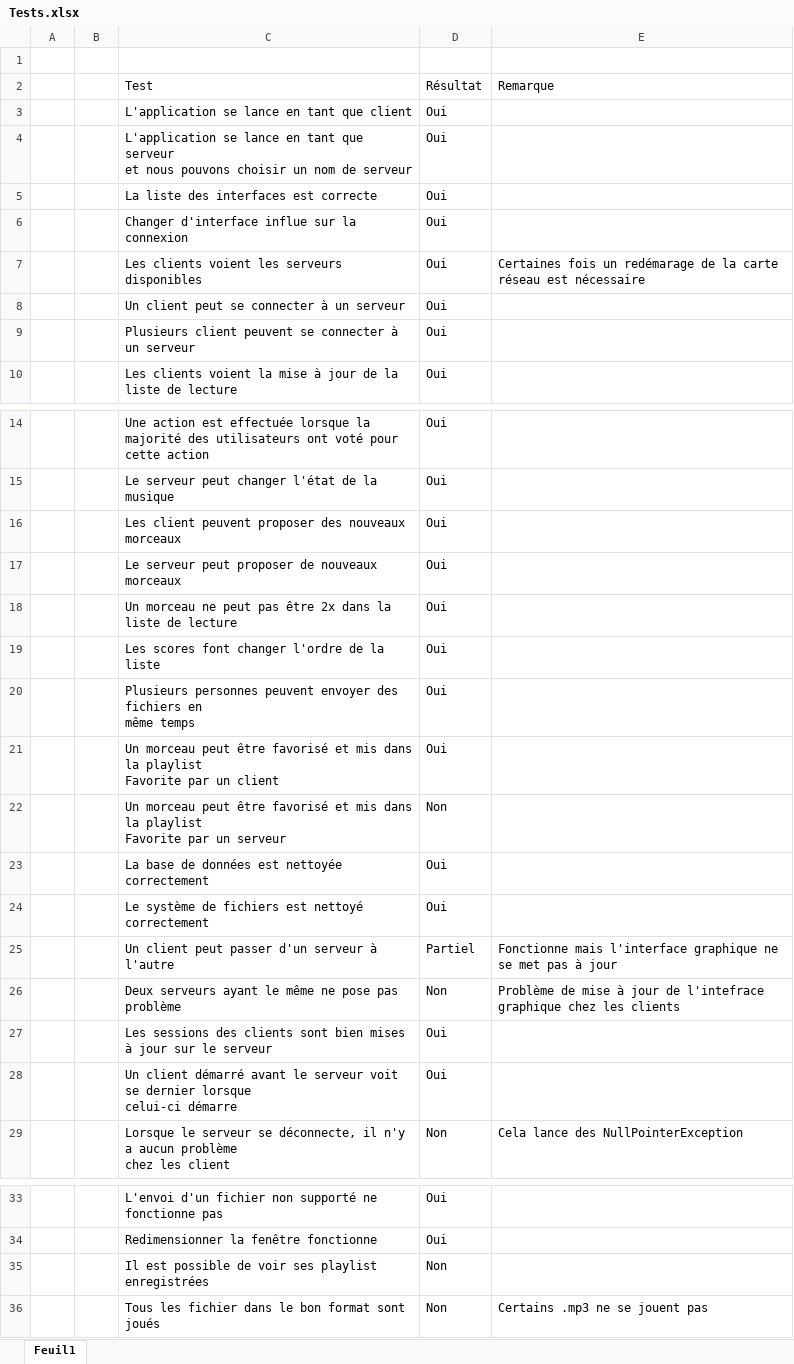
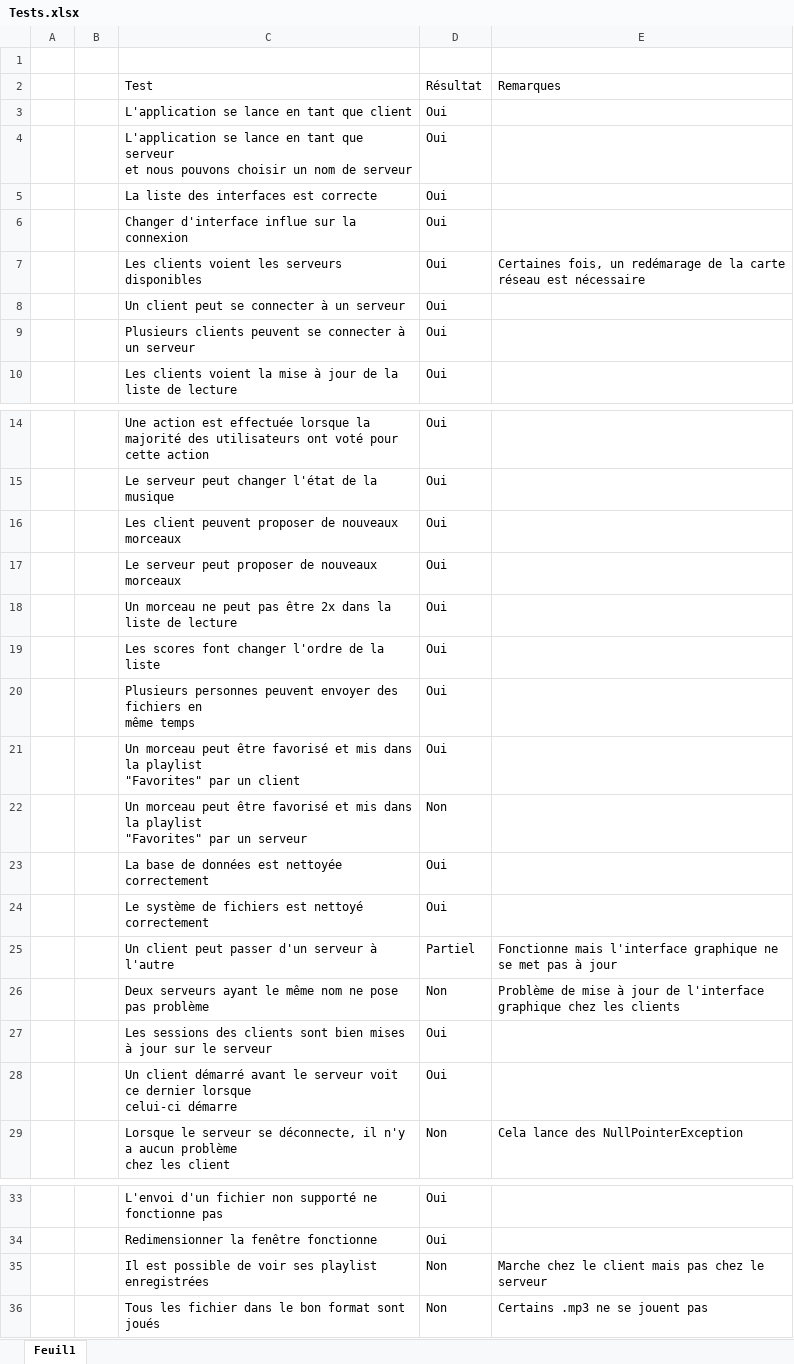
Before and after one commit to heig-vd-pro2017/projet, an Excel workbook: doc/PRO/Tests.xlsx, sheet Feuil1, drawn as a sheet; only a part is shown, gaps mark what is left out; values as stored, in another font and other column widths than the file's, no borders; ↵ is a line break in a cell; the diff names each change by its address in the sheet, - before the commit and + after, or states it on an @@ line.

Commit message:
Correction tests

```diff
--- a/doc/PRO/Tests.xlsx (sheet Feuil1)
+++ b/doc/PRO/Tests.xlsx (sheet Feuil1)
-E2: Remarque
+E2: Remarques
-E7: Certaines fois un redémarage…
+E7: Certaines fois, un redémarage…
-C9: Plusieurs client peuvent se…
+C9: Plusieurs clients peuvent se…
-C16: …peuvent proposer des nouveaux morceaux
+C16: …peuvent proposer de nouveaux morceaux
-C21: …la playlist ↵ Favorite par un…
+C21: …la playlist ↵ "Favorites" par un…
-C22: …la playlist ↵ Favorite par un…
+C22: …la playlist ↵ "Favorites" par un…
-C26: …le même ne pose…
+C26: …le même nom ne pose…
-E26: …jour de l'intefrace graphique chez…
+E26: …jour de l'interface graphique chez…
-C28: …serveur voit se dernier lorsque…
+C28: …serveur voit ce dernier lorsque…
-E35: (empty)
+E35: Marche chez le client mais pas chez le serveur
```
